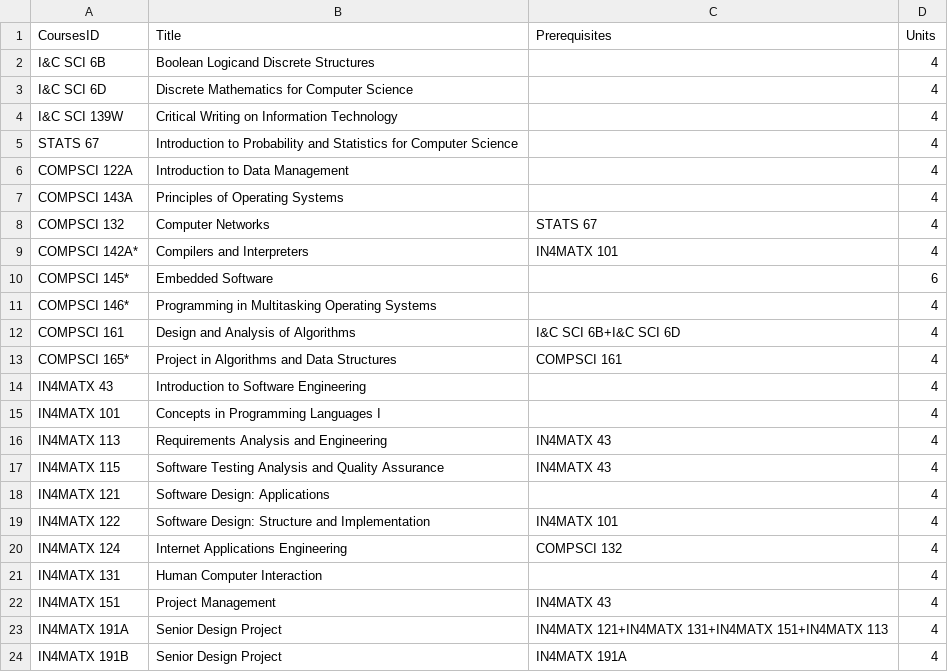
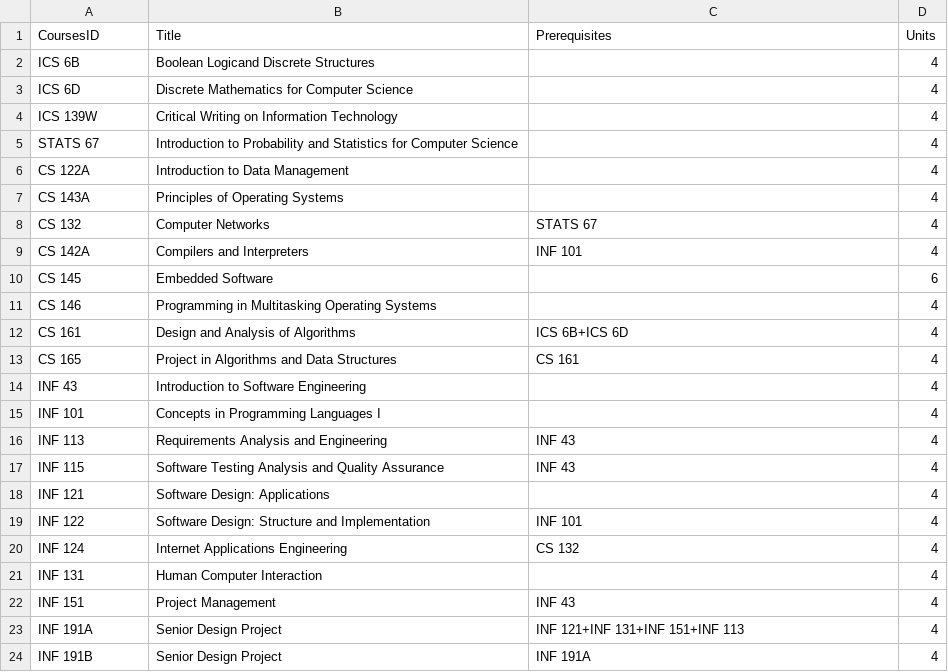
Before and after one commit to jasperdoan/course_plan_optimizer, a CSV file: data/courses.csv, drawn as a sheet.

Commit message:
Course availability lookup feature

```diff
--- a/data/courses.csv
+++ b/data/courses.csv
@@ -1,24 +1,24 @@
 CoursesID,Title,Prerequisites,Units
-I&C SCI 6B,Boolean Logicand Discrete Structures,,4
-I&C SCI 6D,Discrete Mathematics for Computer Science,,4
-I&C SCI 139W,Critical Writing on Information Technology,,4
+ICS 6B,Boolean Logicand Discrete Structures,,4
+ICS 6D,Discrete Mathematics for Computer Science,,4
+ICS 139W,Critical Writing on Information Technology,,4
 STATS 67,Introduction to Probability and Statistics for Computer Science,,4
-COMPSCI 122A,Introduction to Data Management,,4
-COMPSCI 143A,Principles of Operating Systems,,4
-COMPSCI 132,Computer Networks,STATS 67,4
-COMPSCI 142A*,Compilers and Interpreters,IN4MATX 101,4
-COMPSCI 145*,Embedded Software,,6
-COMPSCI 146*,Programming in Multitasking Operating Systems,,4
-COMPSCI 161,Design and Analysis of Algorithms,I&C SCI 6B+I&C SCI 6D,4
-COMPSCI 165*,Project in Algorithms and Data Structures,COMPSCI 161,4
-IN4MATX 43,Introduction to Software Engineering,,4
-IN4MATX 101,Concepts in Programming Languages I,,4
-IN4MATX 113,Requirements Analysis and Engineering,IN4MATX 43,4
-IN4MATX 115,Software Testing Analysis and Quality Assurance,IN4MATX 43,4
-IN4MATX 121,Software Design: Applications,,4
-IN4MATX 122,Software Design: Structure and Implementation,IN4MATX 101,4
-IN4MATX 124,Internet Applications Engineering,COMPSCI 132,4
-IN4MATX 131,Human Computer Interaction,,4
-IN4MATX 151,Project Management,IN4MATX 43,4
-IN4MATX 191A,Senior Design Project,IN4MATX 121+IN4MATX 131+IN4MATX 151+IN4MATX 113,4
-IN4MATX 191B,Senior Design Project,IN4MATX 191A,4
+CS 122A,Introduction to Data Management,,4
+CS 143A,Principles of Operating Systems,,4
+CS 132,Computer Networks,STATS 67,4
+CS 142A,Compilers and Interpreters,INF 101,4
+CS 145,Embedded Software,,6
+CS 146,Programming in Multitasking Operating Systems,,4
+CS 161,Design and Analysis of Algorithms,ICS 6B+ICS 6D,4
+CS 165,Project in Algorithms and Data Structures,CS 161,4
+INF 43,Introduction to Software Engineering,,4
+INF 101,Concepts in Programming Languages I,,4
+INF 113,Requirements Analysis and Engineering,INF 43,4
+INF 115,Software Testing Analysis and Quality Assurance,INF 43,4
+INF 121,Software Design: Applications,,4
+INF 122,Software Design: Structure and Implementation,INF 101,4
+INF 124,Internet Applications Engineering,CS 132,4
+INF 131,Human Computer Interaction,,4
+INF 151,Project Management,INF 43,4
+INF 191A,Senior Design Project,INF 121+INF 131+INF 151+INF 113,4
+INF 191B,Senior Design Project,INF 191A,4
```
Also changed, not shown: 4 other files.
